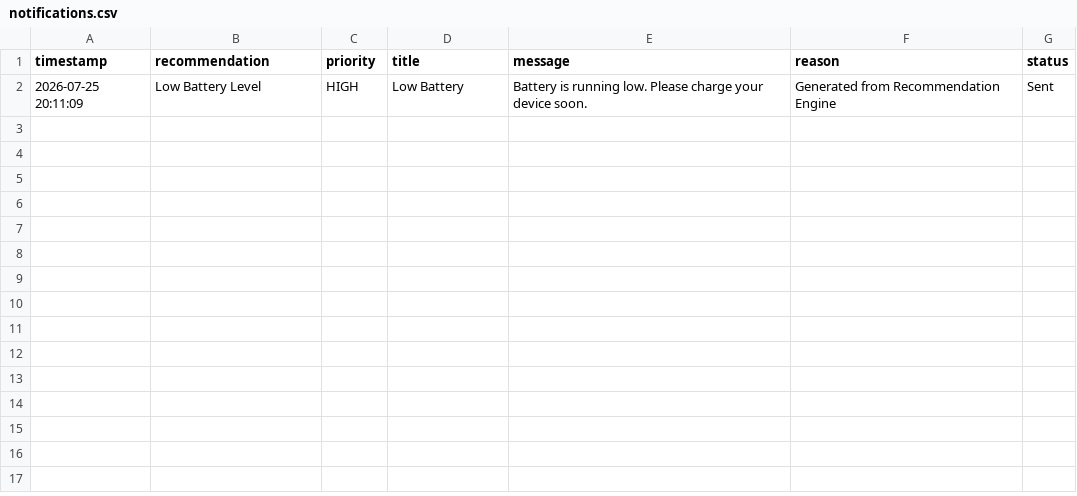
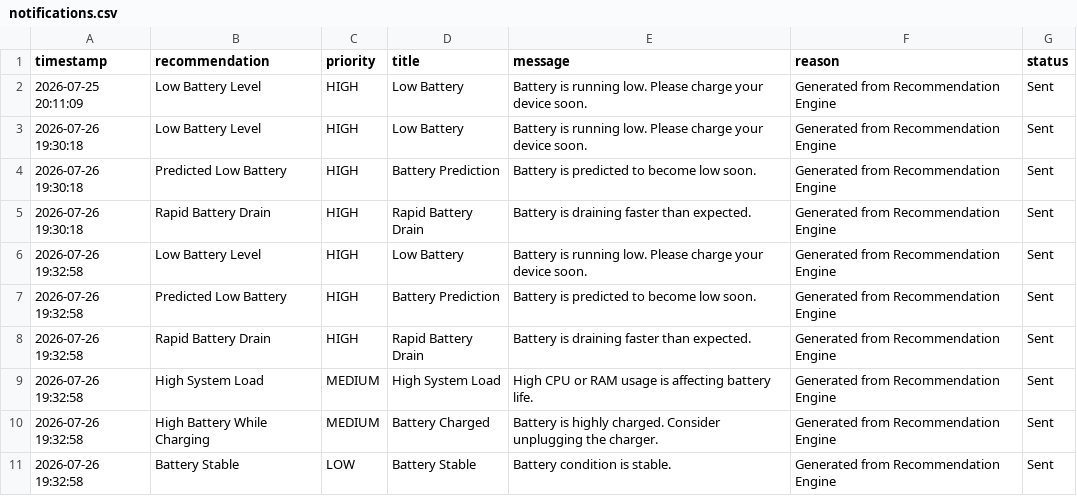
Before and after one commit to kaashif087/Voltera, a CSV file: data/notifications.csv, drawn as a sheet; the diff names each change by its address in the sheet, - before the commit and + after, or states it on an @@ line.

Commit message:
Sprint 9: Implement Personalization Intelligence with user preferences, gaming mode, quiet hours, and notification integration

```diff
--- a/data/notifications.csv
+++ b/data/notifications.csv
+row 3: 2026-07-26 19:30:18 | Low Battery Level | HIGH | Low Battery | Battery is running low. Please charge your device soon. | Generated from Recommendation Engine | Sent
+row 4: 2026-07-26 19:30:18 | Predicted Low Battery | HIGH | Battery Prediction | Battery is predicted to become low soon. | Generated from Recommendation Engine | Sent
+row 5: 2026-07-26 19:30:18 | Rapid Battery Drain | HIGH | Rapid Battery Drain | Battery is draining faster than expected. | Generated from Recommendation Engine | Sent
+row 6: 2026-07-26 19:32:58 | Low Battery Level | HIGH | Low Battery | Battery is running low. Please charge your device soon. | Generated from Recommendation Engine | Sent
+row 7: 2026-07-26 19:32:58 | Predicted Low Battery | HIGH | Battery Prediction | Battery is predicted to become low soon. | Generated from Recommendation Engine | Sent
+row 8: 2026-07-26 19:32:58 | Rapid Battery Drain | HIGH | Rapid Battery Drain | Battery is draining faster than expected. | Generated from Recommendation Engine | Sent
+row 9: 2026-07-26 19:32:58 | High System Load | MEDIUM | High System Load | High CPU or RAM usage is affecting battery life. | Generated from Recommendation Engine | Sent
+row 10: 2026-07-26 19:32:58 | High Battery While Charging | MEDIUM | Battery Charged | Battery is highly charged. Consider unplugging the charger. | Generated from Recommendation Engine | Sent
+row 11: 2026-07-26 19:32:58 | Battery Stable | LOW | Battery Stable | Battery condition is stable. | Generated from Recommendation Engine | Sent
```
Also changed, not shown: 5 other files.
